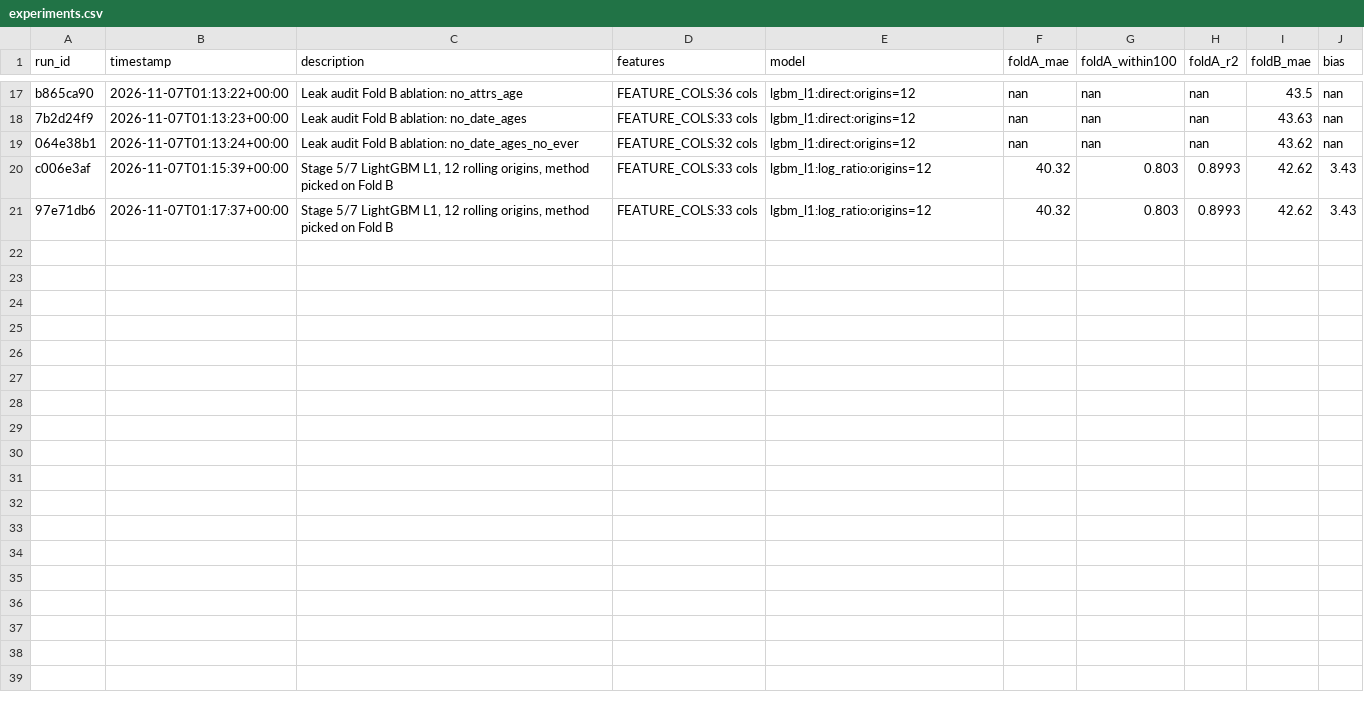
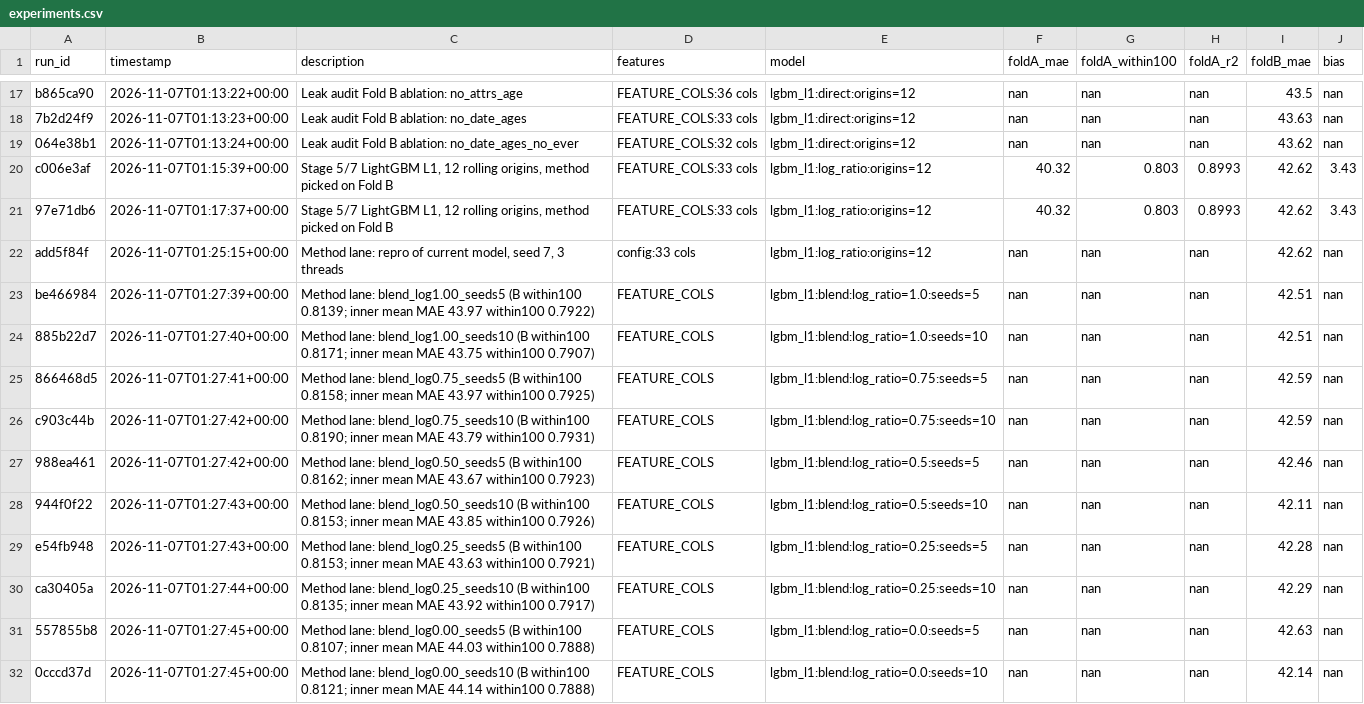
Before and after one commit to somerandomguy-coder/Predict-flat-price, a CSV file: experiments.csv, drawn as a sheet; only a part is shown, gaps mark what is left out; the diff names each change by its address in the sheet, - before the commit and + after, or states it on an @@ line.

```diff
--- a/experiments.csv
+++ b/experiments.csv
+row 22: add5f84f | 2026-11-07T01:25:15+00:00 | Method lane: repro of current model, seed 7, 3 threads | config:33 cols | lgbm_l1:log_ratio:origins=12 | nan | nan | nan | 42.62 | nan
+row 23: be466984 | 2026-11-07T01:27:39+00:00 | Method lane: blend_log1.00_seeds5 (B within100 0.8139; inner mean MAE 43.97 within100 0.7922) | FEATURE_COLS | lgbm_l1:blend:log_ratio=1.0:seeds=5 | nan | nan | nan | 42.51 | nan
+row 24: 885b22d7 | 2026-11-07T01:27:40+00:00 | Method lane: blend_log1.00_seeds10 (B within100 0.8171; inner mean MAE 43.75 within100 0.7907) | FEATURE_COLS | lgbm_l1:blend:log_ratio=1.0:seeds=10 | nan | nan | nan | 42.51 | nan
+row 25: 866468d5 | 2026-11-07T01:27:41+00:00 | Method lane: blend_log0.75_seeds5 (B within100 0.8158; inner mean MAE 43.97 within100 0.7925) | FEATURE_COLS | lgbm_l1:blend:log_ratio=0.75:seeds=5 | nan | nan | nan | 42.59 | nan
+row 26: c903c44b | 2026-11-07T01:27:42+00:00 | Method lane: blend_log0.75_seeds10 (B within100 0.8190; inner mean MAE 43.79 within100 0.7931) | FEATURE_COLS | lgbm_l1:blend:log_ratio=0.75:seeds=10 | nan | nan | nan | 42.59 | nan
+row 27: 988ea461 | 2026-11-07T01:27:42+00:00 | Method lane: blend_log0.50_seeds5 (B within100 0.8162; inner mean MAE 43.67 within100 0.7923) | FEATURE_COLS | lgbm_l1:blend:log_ratio=0.5:seeds=5 | nan | nan | nan | 42.46 | nan
+row 28: 944f0f22 | 2026-11-07T01:27:43+00:00 | Method lane: blend_log0.50_seeds10 (B within100 0.8153; inner mean MAE 43.85 within100 0.7926) | FEATURE_COLS | lgbm_l1:blend:log_ratio=0.5:seeds=10 | nan | nan | nan | 42.11 | nan
+row 29: e54fb948 | 2026-11-07T01:27:43+00:00 | Method lane: blend_log0.25_seeds5 (B within100 0.8153; inner mean MAE 43.63 within100 0.7921) | FEATURE_COLS | lgbm_l1:blend:log_ratio=0.25:seeds=5 | nan | nan | nan | 42.28 | nan
+row 30: ca30405a | 2026-11-07T01:27:44+00:00 | Method lane: blend_log0.25_seeds10 (B within100 0.8135; inner mean MAE 43.92 within100 0.7917) | FEATURE_COLS | lgbm_l1:blend:log_ratio=0.25:seeds=10 | nan | nan | nan | 42.29 | nan
+row 31: 557855b8 | 2026-11-07T01:27:45+00:00 | Method lane: blend_log0.00_seeds5 (B within100 0.8107; inner mean MAE 44.03 within100 0.7888) | FEATURE_COLS | lgbm_l1:blend:log_ratio=0.0:seeds=5 | nan | nan | nan | 42.63 | nan
+row 32: 0cccd37d | 2026-11-07T01:27:45+00:00 | Method lane: blend_log0.00_seeds10 (B within100 0.8121; inner mean MAE 44.14 within100 0.7888) | FEATURE_COLS | lgbm_l1:blend:log_ratio=0.0:seeds=10 | nan | nan | nan | 42.14 | nan
```
Also changed, not shown: 9 other files.
